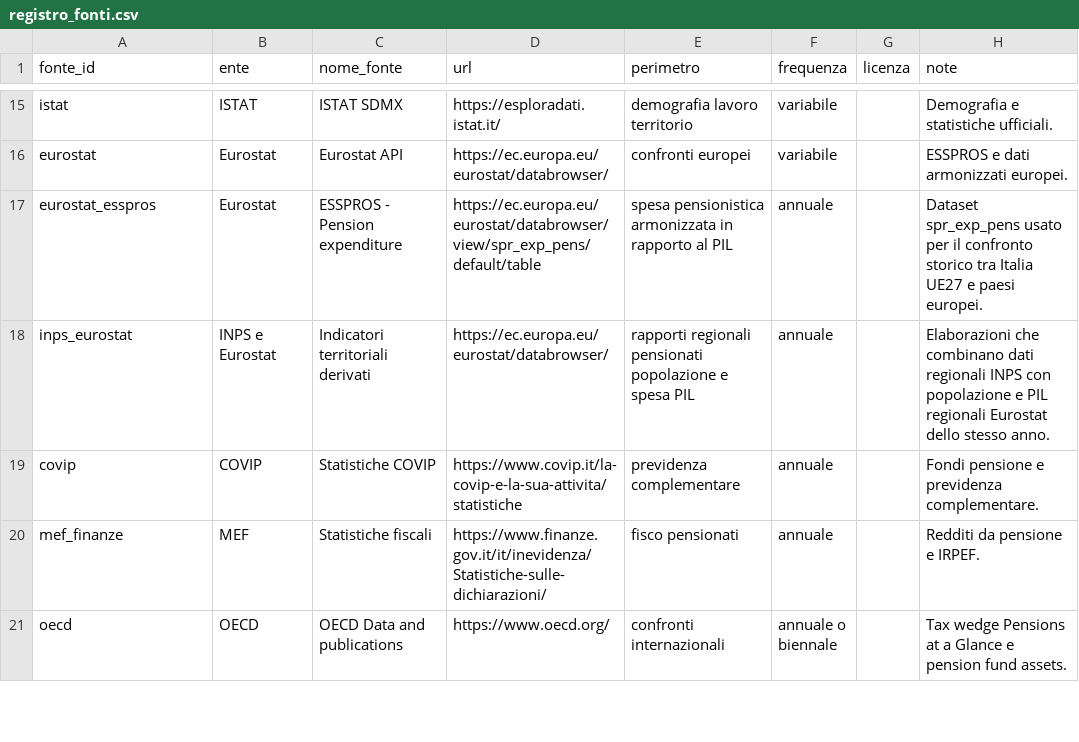
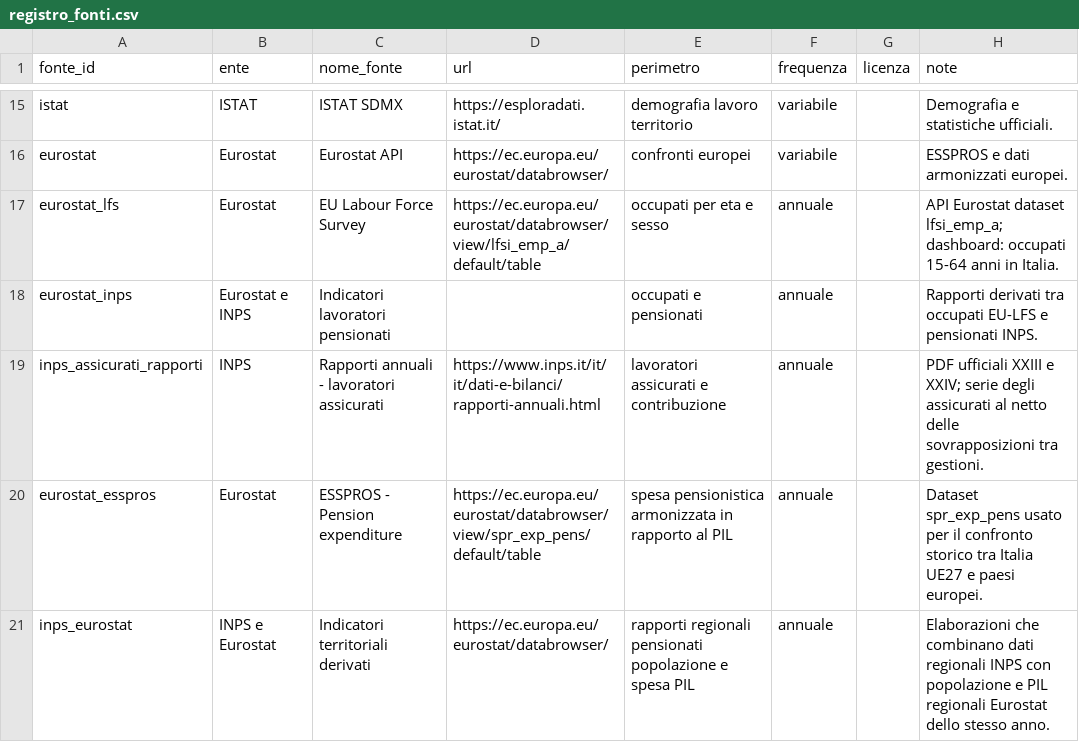
Before and after one commit to NazarenoLecis/pensioni_italia, a CSV file: metadata/registro_fonti.csv, drawn as a sheet; only a part is shown, gaps mark what is left out; the shorter side is filled out with more unchanged rows.

```diff
--- a/metadata/registro_fonti.csv
+++ b/metadata/registro_fonti.csv
@@ -16,2 +16,5 @@ istat,ISTAT,ISTAT SDMX,https://esploradati.istat.it/,demografia lavoro territori
 eurostat,Eurostat,Eurostat API,https://ec.europa.eu/eurostat/databrowser/,confronti europei,variabile,,ESSPROS e dati armonizzati europei.
+eurostat_lfs,Eurostat,EU Labour Force Survey,https://ec.europa.eu/eurostat/databrowser/view/lfsi_emp_a/default/table,occupati per eta e sesso,annuale,,API Eurostat dataset lfsi_emp_a; dashboard: occupati 15-64 anni in Italia.
+eurostat_inps,Eurostat e INPS,Indicatori lavoratori pensionati,,occupati e pensionati,annuale,,Rapporti derivati tra occupati EU-LFS e pensionati INPS.
+inps_assicurati_rapporti,INPS,Rapporti annuali - lavoratori assicurati,https://www.inps.it/it/it/dati-e-bilanci/rapporti-annuali.html,lavoratori assicurati e contribuzione,annuale,,PDF ufficiali XXIII e XXIV; serie degli assicurati al netto delle sovrapposizioni tra gestioni.
 eurostat_esspros,Eurostat,ESSPROS - Pension expenditure,https://ec.europa.eu/eurostat/databrowser/view/spr_exp_pens/default/table,spesa pensionistica armonizzata in rapporto al PIL,annuale,,Dataset spr_exp_pens usato per il confronto storico tra Italia UE27 e paesi europei.
```
Also changed, not shown: metadata/definizioni_indicatori.csv, 4 other files.
